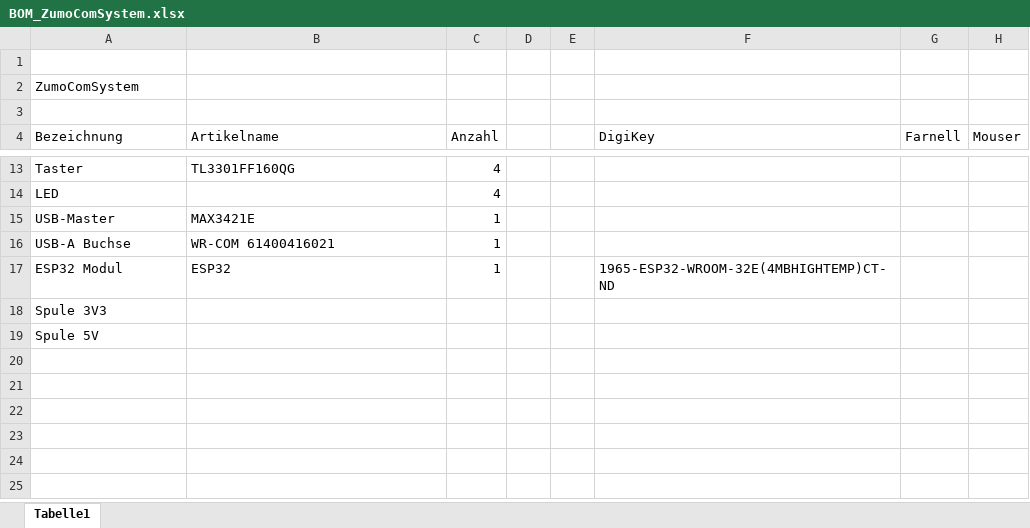
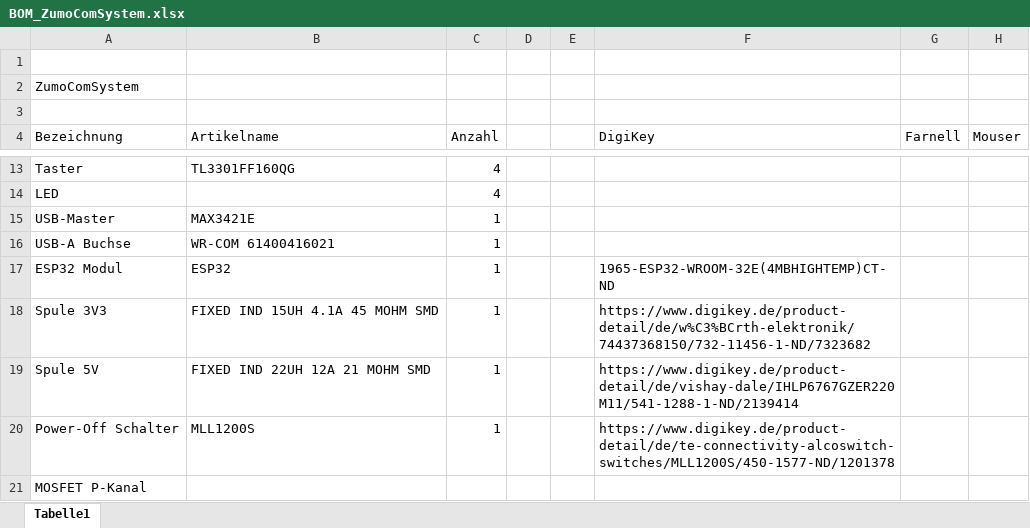
Before and after one commit to NewTec-GmbH/ZumoComSystem, an Excel workbook: Electronic/Production/BOM_ZumoComSystem.xlsx, sheet Tabelle1, drawn as a sheet; only a part is shown, gaps mark what is left out; values as stored, in another font and other column widths than the file's, no borders; the diff names each change by its address in the sheet, - before the commit and + after, or states it on an @@ line.

```diff
--- a/Electronic/Production/BOM_ZumoComSystem.xlsx (sheet Tabelle1)
+++ b/Electronic/Production/BOM_ZumoComSystem.xlsx (sheet Tabelle1)
-B18 (Artikelname): (empty)
+B18 (Artikelname): FIXED IND 15UH 4.1A 45 MOHM SMD
-C18:C19 (Anzahl): (empty)
+C18:C19 (Anzahl): 1
-F18 (DigiKey): (empty)
+F18 (DigiKey): https://www.digikey.de/product-detail/de/w%C3%BCrth-elektronik/74437368150/732-11456-1-ND/7323682
-B19 (Artikelname): (empty)
+B19 (Artikelname): FIXED IND 22UH 12A 21 MOHM SMD
-F19 (DigiKey): (empty)
+F19 (DigiKey): https://www.digikey.de/product-detail/de/vishay-dale/IHLP6767GZER220M11/541-1288-1-ND/2139414
+row 20: Power-Off Schalter | MLL1200S | 1 |  |  | https://www.digikey.de/product-detail/de/te-connectivity-alcoswitch-switches/MLL1200S/450-1577-ND/1201378
+row 21: MOSFET P-Kanal
```
Also changed, not shown: Electronic/Design/Power_Calc.xlsx, 22 other files.
